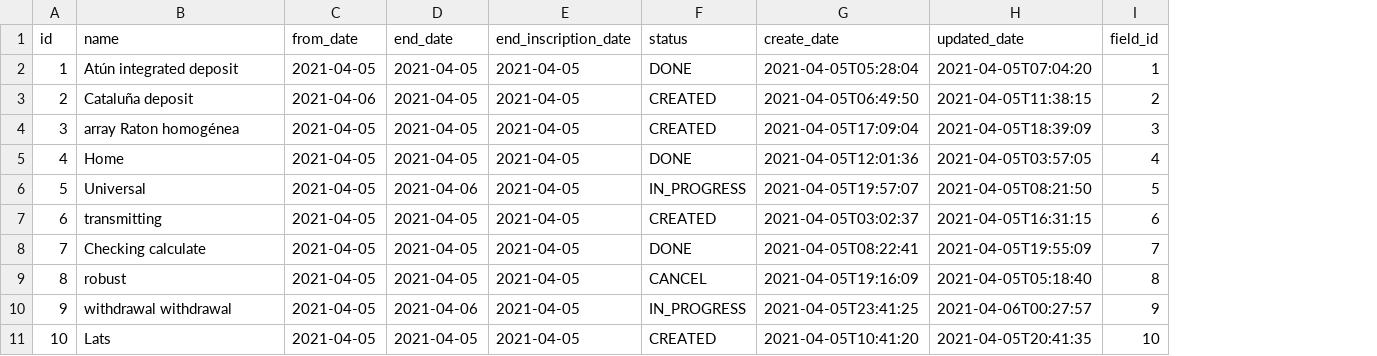
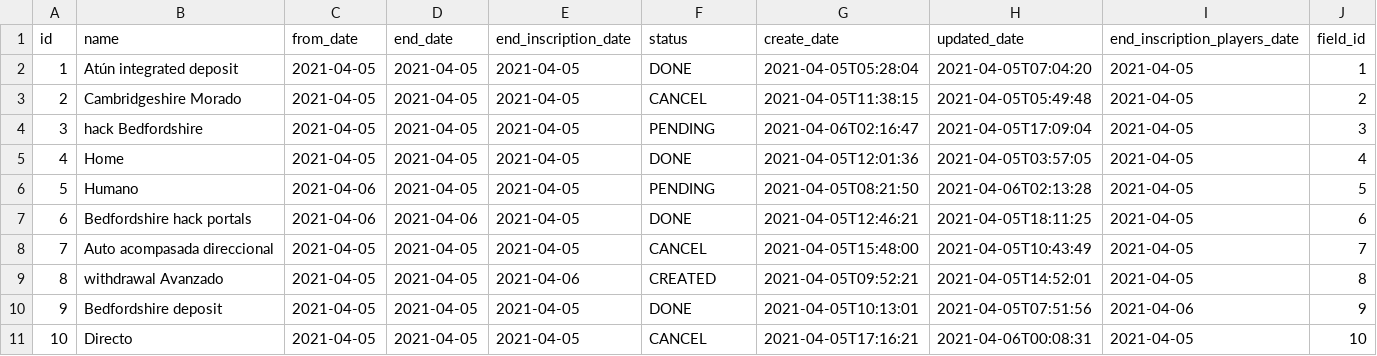
Before and after one commit to marcevenence/pbpoints, a CSV file: src/main/resources/config/liquibase/fake-data/event.csv, drawn as a sheet; the diff names each change by its address in the sheet, - before the commit and + after, or states it on an @@ line.

```diff
--- a/src/main/resources/config/liquibase/fake-data/event.csv
+++ b/src/main/resources/config/liquibase/fake-data/event.csv
+column I (end_inscription_players_date), rows 2-11: 2021-04-05 | 2021-04-05 | 2021-04-05 | 2021-04-05 | 2021-04-05 | 2021-04-05 | 2021-04-05 | 2021-04-05 | 2021-04-06 | 2021-04-05
-B3 (name): Cataluña deposit
+B3 (name): Cambridgeshire Morado
-C3 (from_date): 2021-04-06
+C3 (from_date): 2021-04-05
-F3 (status): CREATED
+F3 (status): CANCEL
-G3 (create_date): 2021-04-05T06:49:50
+G3 (create_date): 2021-04-05T11:38:15
-H3 (updated_date): 2021-04-05T11:38:15
+H3 (updated_date): 2021-04-05T05:49:48
-B4 (name): array Raton homogénea
+B4 (name): hack Bedfordshire
-F4 (status): CREATED
+F4 (status): PENDING
-G4 (create_date): 2021-04-05T17:09:04
+G4 (create_date): 2021-04-06T02:16:47
-H4 (updated_date): 2021-04-05T18:39:09
+H4 (updated_date): 2021-04-05T17:09:04
-B6 (name): Universal
+B6 (name): Humano
-C6:C7 (from_date): 2021-04-05
+C6:C7 (from_date): 2021-04-06
-D6 (end_date): 2021-04-06
+D6 (end_date): 2021-04-05
-F6 (status): IN_PROGRESS
+F6 (status): PENDING
-G6 (create_date): 2021-04-05T19:57:07
+G6 (create_date): 2021-04-05T08:21:50
-H6 (updated_date): 2021-04-05T08:21:50
+H6 (updated_date): 2021-04-06T02:13:28
-B7 (name): transmitting
+B7 (name): Bedfordshire hack portals
-D7 (end_date): 2021-04-05
+D7 (end_date): 2021-04-06
-F7 (status): CREATED
+F7 (status): DONE
-G7 (create_date): 2021-04-05T03:02:37
+G7 (create_date): 2021-04-05T12:46:21
-H7 (updated_date): 2021-04-05T16:31:15
+H7 (updated_date): 2021-04-05T18:11:25
-B8 (name): Checking calculate
+B8 (name): Auto acompasada direccional
-F8 (status): DONE
+F8 (status): CANCEL
-G8 (create_date): 2021-04-05T08:22:41
+G8 (create_date): 2021-04-05T15:48:00
-H8 (updated_date): 2021-04-05T19:55:09
+H8 (updated_date): 2021-04-05T10:43:49
-B9 (name): robust
+B9 (name): withdrawal Avanzado
-E9 (end_inscription_date): 2021-04-05
+E9 (end_inscription_date): 2021-04-06
-F9 (status): CANCEL
+F9 (status): CREATED
-G9 (create_date): 2021-04-05T19:16:09
+G9 (create_date): 2021-04-05T09:52:21
-H9 (updated_date): 2021-04-05T05:18:40
+H9 (updated_date): 2021-04-05T14:52:01
-B10 (name): withdrawal withdrawal
+B10 (name): Bedfordshire deposit
-D10 (end_date): 2021-04-06
+D10 (end_date): 2021-04-05
-F10 (status): IN_PROGRESS
+F10 (status): DONE
-G10 (create_date): 2021-04-05T23:41:25
+G10 (create_date): 2021-04-05T10:13:01
-H10 (updated_date): 2021-04-06T00:27:57
+H10 (updated_date): 2021-04-05T07:51:56
-B11 (name): Lats
+B11 (name): Directo
-F11 (status): CREATED
+F11 (status): CANCEL
-G11 (create_date): 2021-04-05T10:41:20
+G11 (create_date): 2021-04-05T17:16:21
-H11 (updated_date): 2021-04-05T20:41:35
+H11 (updated_date): 2021-04-06T00:08:31
```
Also changed, not shown: 15 other files.
